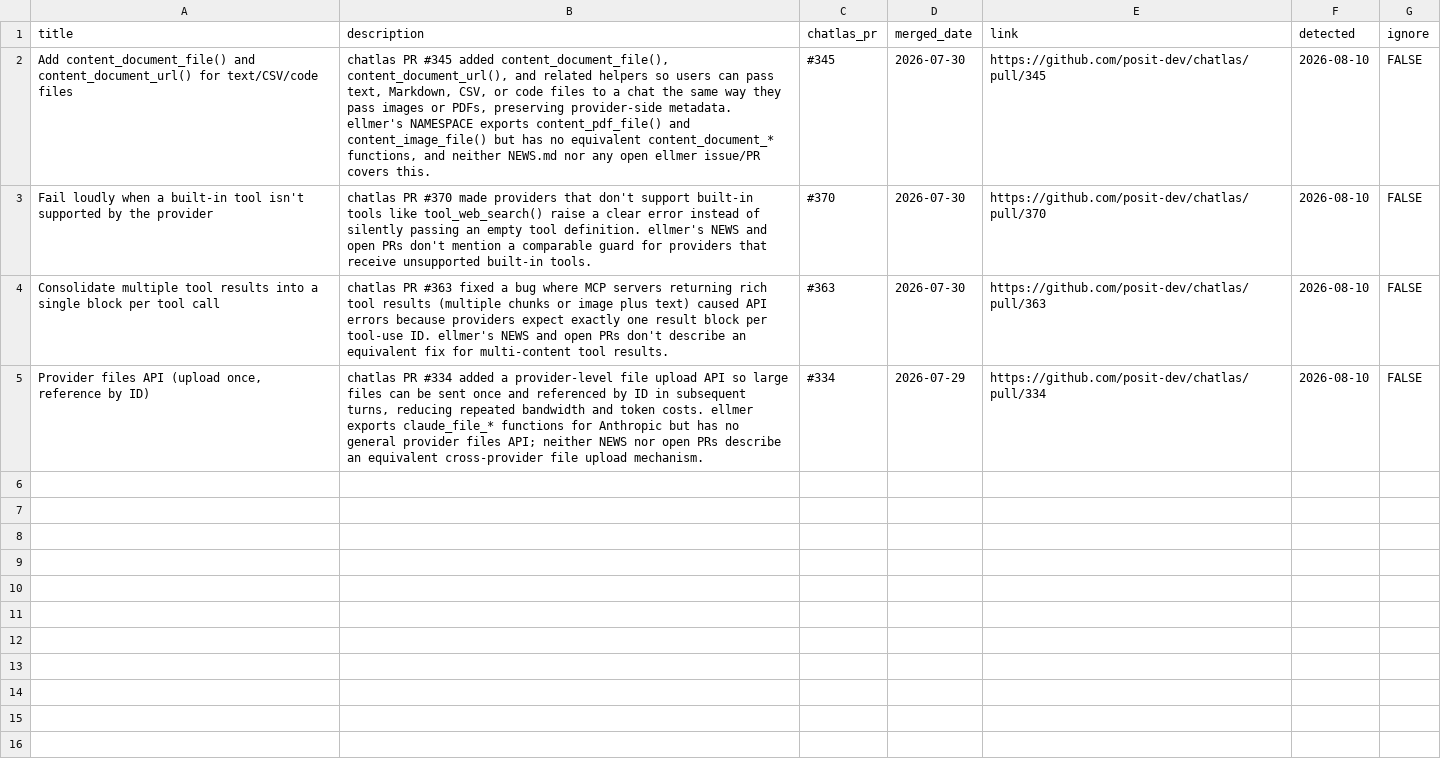
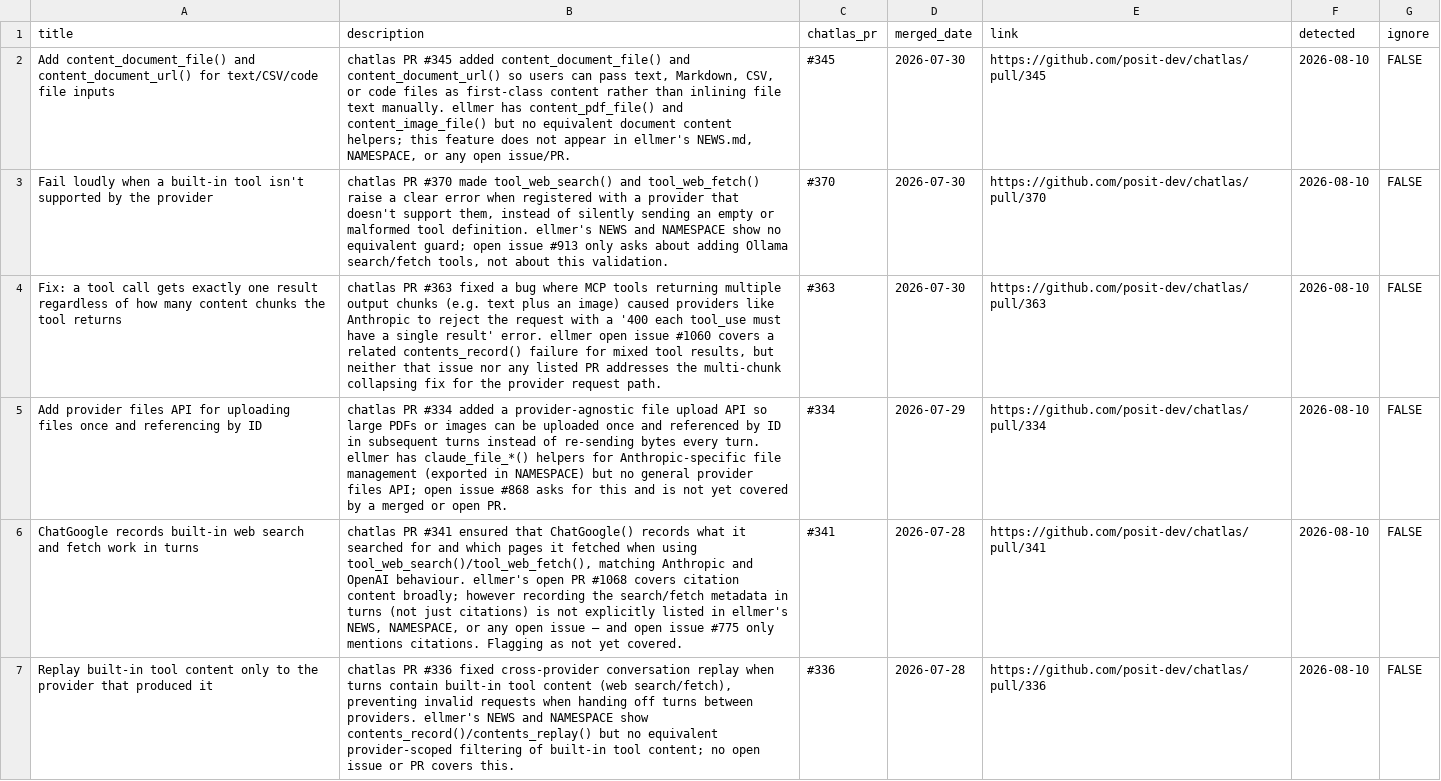
Before and after one commit to thisisnic/ellmer-maintenance, a CSV file: chatlas_parity.csv, drawn as a sheet; the diff names each change by its address in the sheet, - before the commit and + after, or states it on an @@ line.

```diff
--- a/chatlas_parity.csv
+++ b/chatlas_parity.csv
-A2 (title): …for text/CSV/code files
+A2 (title): …for text/CSV/code file inputs
-B2 (description): …#345 added content_document_file(), content_document_url(), and related helpers so users can pass text, Markdown, CSV, or code files to a chat the same way they pass images or PDFs, preserving provider-side metadata. ellmer's NAMESPACE exports content_pdf_file() and content_image_file() but has no equivalent content_document_* functions, and neither NEWS.md nor any open ellmer issue/PR covers this.
+B2 (description): …#345 added content_document_file() and content_document_url() so users can pass text, Markdown, CSV, or code files as first-class content rather than inlining file text manually. ellmer has content_pdf_file() and content_image_file() but no equivalent document content helpers; this feature does not appear in ellmer's NEWS.md, NAMESPACE, or any open issue/PR.
-B3 (description): …#370 made providers that don't support built-in tools like tool_web_search() raise a clear error instead of silently passing an empty tool definition. ellmer's NEWS and open PRs don't mention a comparable guard for providers that receive unsupported built-in tools.
+B3 (description): …#370 made tool_web_search() and tool_web_fetch() raise a clear error when registered with a provider that doesn't support them, instead of silently sending an empty or malformed tool definition. ellmer's NEWS and NAMESPACE show no equivalent guard; open issue #913 only asks about adding Ollama search/fetch tools, not about this validation.
-A4 (title): Consolidate multiple tool results into a single block per tool call
+A4 (title): Fix: a tool call gets exactly one result regardless of how many content chunks the tool returns
-B4 (description): …where MCP servers returning rich tool results (multiple chunks or image plus text) caused API errors because providers expect exactly one result block per tool-use ID. ellmer's NEWS and open PRs don't describe an equivalent fix for multi-content tool results.
+B4 (description): …where MCP tools returning multiple output chunks (e.g. text plus an image) caused providers like Anthropic to reject the request with a '400 each tool_use must have a single result' error. ellmer open issue #1060 covers a related contents_record() failure for mixed tool results, but neither that issue nor any listed PR addresses the multi-chunk collapsing fix for the provider request path.
-A5 (title): Provider files API (upload once, reference by ID)
+A5 (title): Add provider files API for uploading files once and referencing by ID
-B5 (description): …added a provider-level file upload API so large files can be sent once and referenced by ID in subsequent turns, reducing repeated bandwidth and token costs. ellmer exports claude_file_* functions for Anthropic but has no general provider files API; neither NEWS nor open PRs describe an equivalent cross-provider file upload mechanism.
+B5 (description): …added a provider-agnostic file upload API so large PDFs or images can be uploaded once and referenced by ID in subsequent turns instead of re-sending bytes every turn. ellmer has claude_file_*() helpers for Anthropic-specific file management (exported in NAMESPACE) but no general provider files API; open issue #868 asks for this and is not yet covered by a merged or open PR.
+row 6: ChatGoogle records built-in web search and fetch work in turns | chatlas PR #341 ensured that ChatGoogle() records what it searched for and which pages it fetched when using tool_web_search()/tool_web_fetch(), matching Anthropic and OpenAI behaviour. ellmer's open PR #1068 covers citation content broadly; however recording the search/fetch metadata in turns (not just citations) is not explicitly listed in ellmer's NEWS, NAMESPACE, or any open issue — and open issue #775 only mentions citations. Flagging as not yet covered. | #341 | 2026-07-28 | https://github.com/posit-dev/chatlas/pull/341 | 2026-08-10 | FALSE
+row 7: Replay built-in tool content only to the provider that produced it | chatlas PR #336 fixed cross-provider conversation replay when turns contain built-in tool content (web search/fetch), preventing invalid requests when handing off turns between providers. ellmer's NEWS and NAMESPACE show contents_record()/contents_replay() but no equivalent provider-scoped filtering of built-in tool content; no open issue or PR covers this. | #336 | 2026-07-28 | https://github.com/posit-dev/chatlas/pull/336 | 2026-08-10 | FALSE
```
Also changed, not shown: 2 other files.
